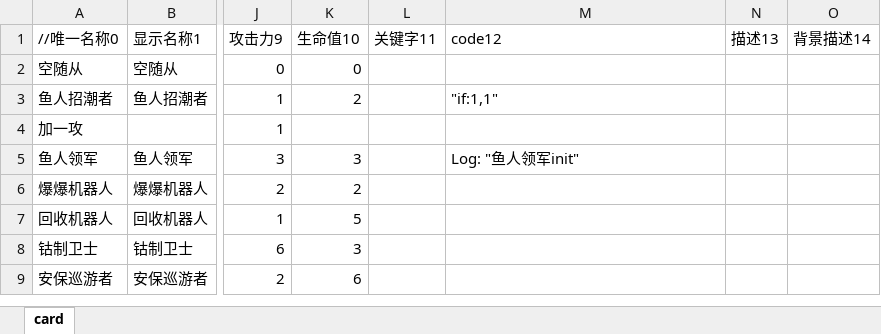
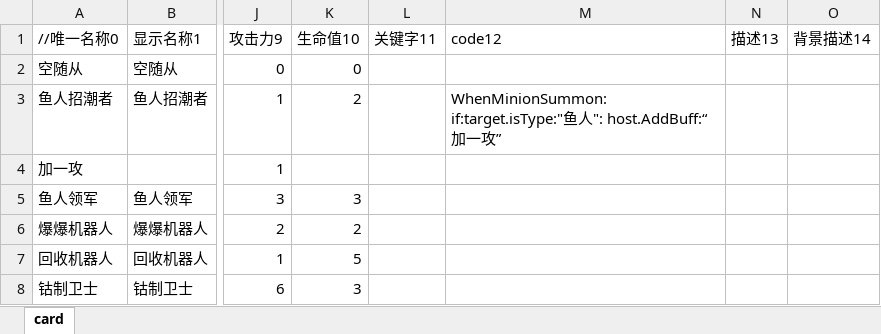
Before and after one commit to tmc0210/iyingdiBattleGround, an Excel workbook: iyingdiBattleGround/Assets/StreamingAssets/Mods/Buildin/Card/card.xlsx, sheet card, drawn as a sheet; only a part is shown, gaps mark what is left out; the shorter side is filled out with more unchanged rows; values as stored, in another font and other column widths than the file's, no borders; the diff names each change by its address in the sheet, - before the commit and + after, or states it on an @@ line.

Commit message:
Revert "feat: the first card using OJ worked!"
This reverts commit 4034081372bc58a6ce59a046b68365ac960b540c.

```diff
--- a/iyingdiBattleGround/Assets/StreamingAssets/Mods/Buildin/Card/card.xlsx (sheet card)
+++ b/iyingdiBattleGround/Assets/StreamingAssets/Mods/Buildin/Card/card.xlsx (sheet card)
-M3 (code12): "if:1,1"
+M3 (code12): WhenMinionSummon: if:target.isType:"鱼人": host.AddBuff:“加一攻”
-M5 (code12): Log: "鱼人领军init"
+M5 (code12): (empty)
```
Also changed, not shown: 13 other files.
